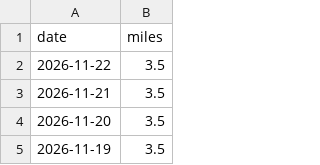
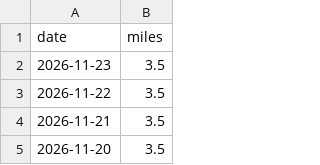
Before and after one commit to webscraper1993/scraper, a CSV file: history/adidas.csv, drawn as a sheet; only a part is shown; the shorter side is filled out with more unchanged rows; the diff names each change by its address in the sheet, - before the commit and + after, or states it on an @@ line.

```diff
--- a/history/adidas.csv
+++ b/history/adidas.csv
+row 2: 2026-11-23 | 3.5
```
Also changed, not shown: history/apple.csv, history/away.csv, 5 other files.
